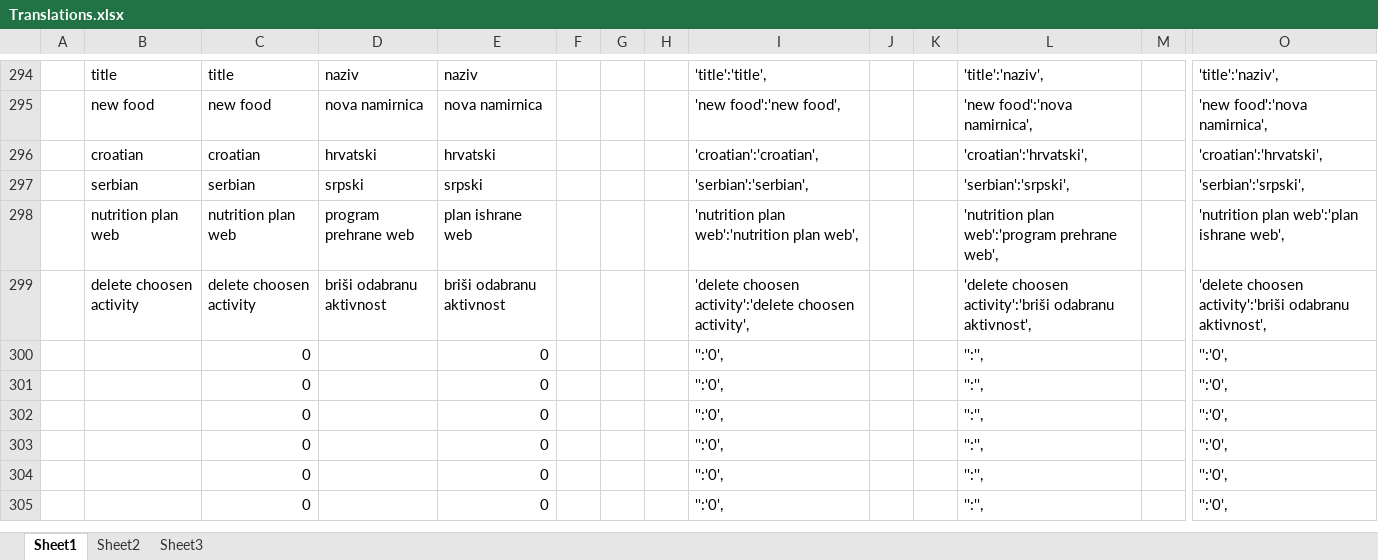
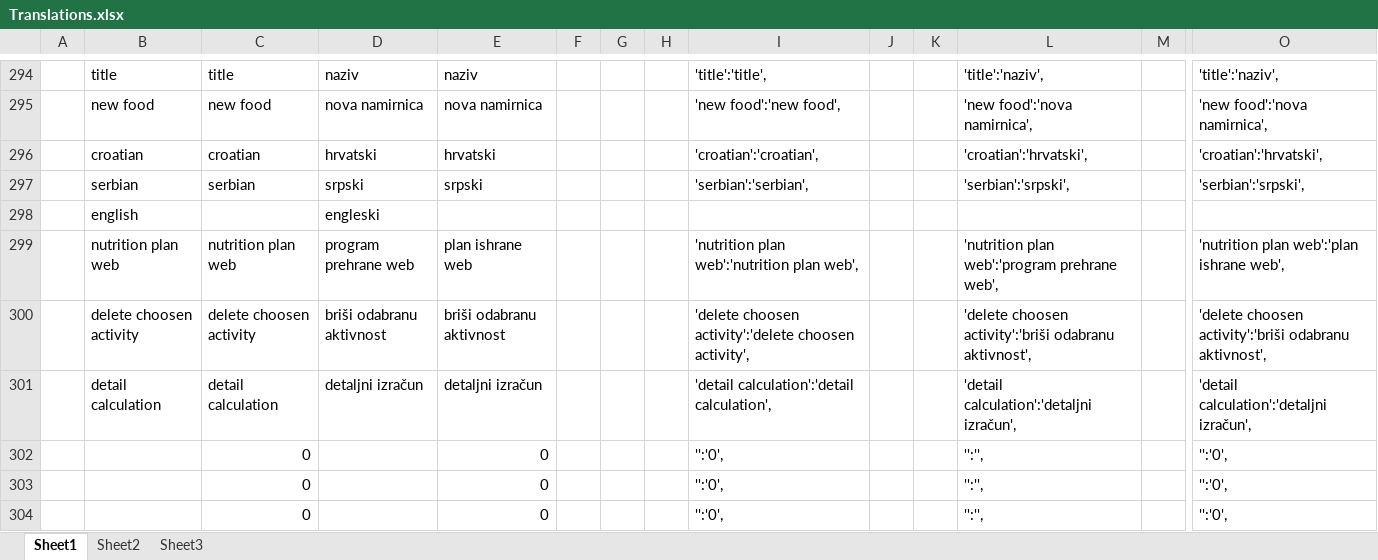
Before and after one commit to mkbiltek2019/ppweb, an Excel workbook: files/Translations.xlsx, sheet Sheet1, drawn as a sheet; only a part is shown, gaps mark what is left out; the shorter side is filled out with more unchanged rows; values as stored, in another font and other column widths than the file's, no borders; removed rows and columns are numbered as before the commit, all else as after; rows hold the shown columns only; the diff names each change by its address in the sheet, - before the commit and + after, or states it on an @@ line.

Commit message:
Translations

```diff
--- a/files/Translations.xlsx (sheet Sheet1)
+++ b/files/Translations.xlsx (sheet Sheet1)
+row 298:  | english |  | engleski
-row 300:  |  | 0 |  | 0 |  |  |  | '':'0', |  |  | '':'', |  | '':'0',
+row 301:  | detail calculation | detail calculation | detaljni izračun | detaljni izračun |  |  |  | 'detail calculation':'detail calculation', |  |  | 'detail calculation':'detaljni izračun', |  | 'detail calculation':'detaljni izračun',
```
Also changed, not shown: formulas that keep their value.
